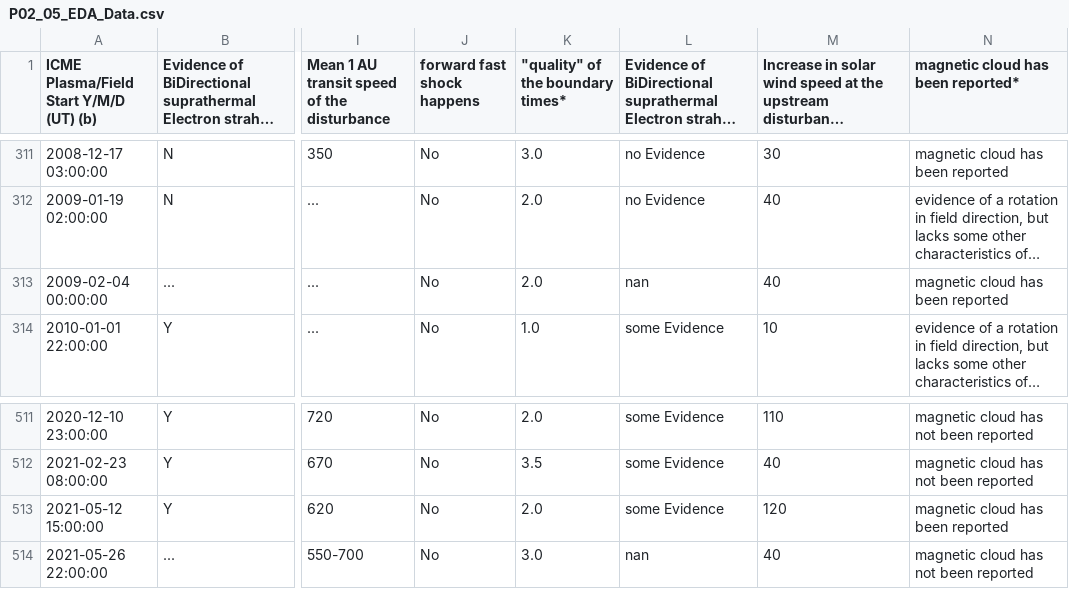
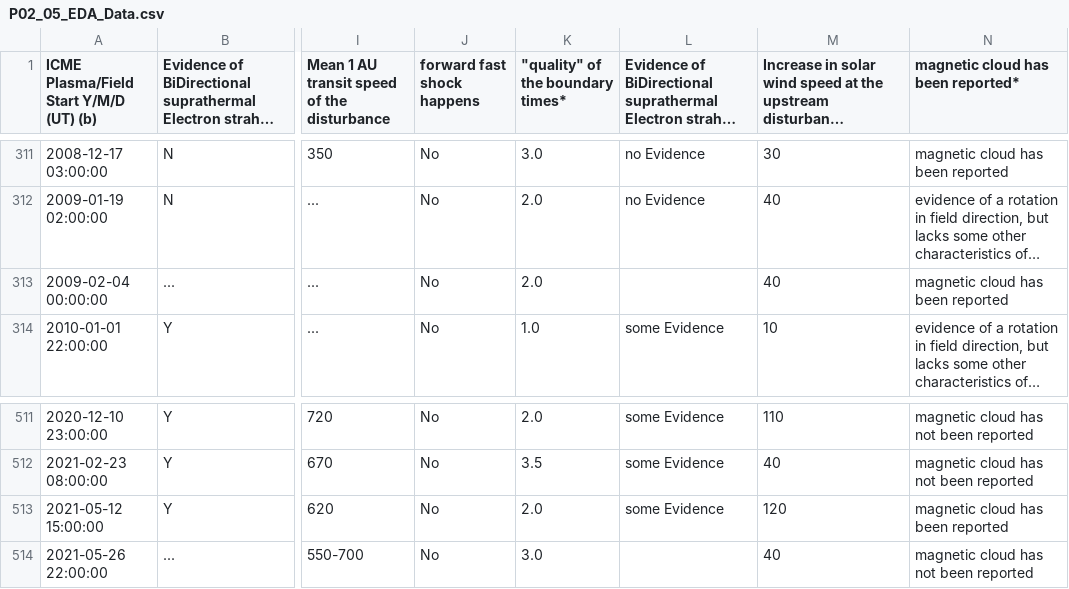
Before and after one commit to Atashnezhad/CME_forcast, a CSV file: Data/P02_05_EDA_Data.csv, drawn as a sheet; only a part is shown, gaps mark what is left out; long unchanged cells end in …; the diff covers the shown part only; the diff names each change by its address in the sheet, - before the commit and + after, or states it on an @@ line.

```diff
--- a/Data/P02_05_EDA_Data.csv
+++ b/Data/P02_05_EDA_Data.csv
-L313: nan
+L313: (empty)
-L514: nan
+L514: (empty)
```
Also changed, not shown: 10 edited cells elsewhere in this file, 2 other files.
